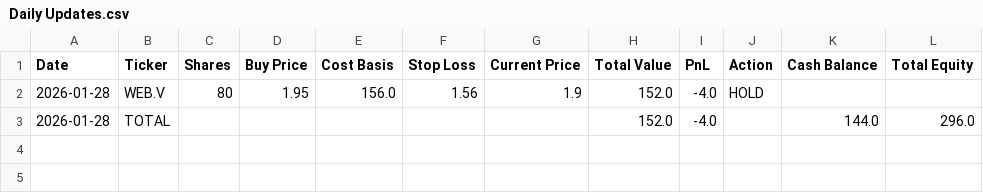
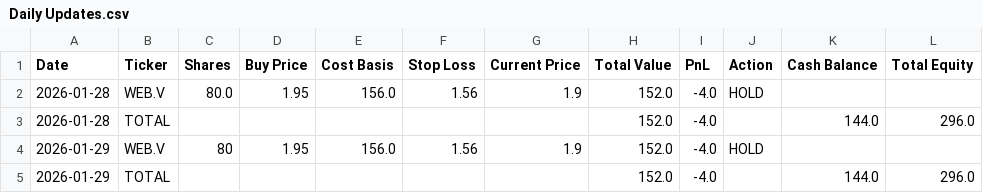
Before and after one commit to ScottDavis08/LLM-Trading-Lab, a CSV file: Experiments/chatgpt_micro-cap/csv_files/Daily Updates.csv, drawn as a sheet.

```diff
--- a/Experiments/chatgpt_micro-cap/csv_files/Daily Updates.csv
+++ b/Experiments/chatgpt_micro-cap/csv_files/Daily Updates.csv
@@ -1,3 +1,5 @@
 Date,Ticker,Shares,Buy Price,Cost Basis,Stop Loss,Current Price,Total Value,PnL,Action,Cash Balance,Total Equity
-2026-01-28,WEB.V,80,1.95,156.0,1.56,1.9,152.0,-4.0,HOLD,,
+2026-01-28,WEB.V,80.0,1.95,156.0,1.56,1.9,152.0,-4.0,HOLD,,
 2026-01-28,TOTAL,,,,,,152.0,-4.0,,144.0,296.0
+2026-01-29,WEB.V,80,1.95,156.0,1.56,1.9,152.0,-4.0,HOLD,,
+2026-01-29,TOTAL,,,,,,152.0,-4.0,,144.0,296.0
```
